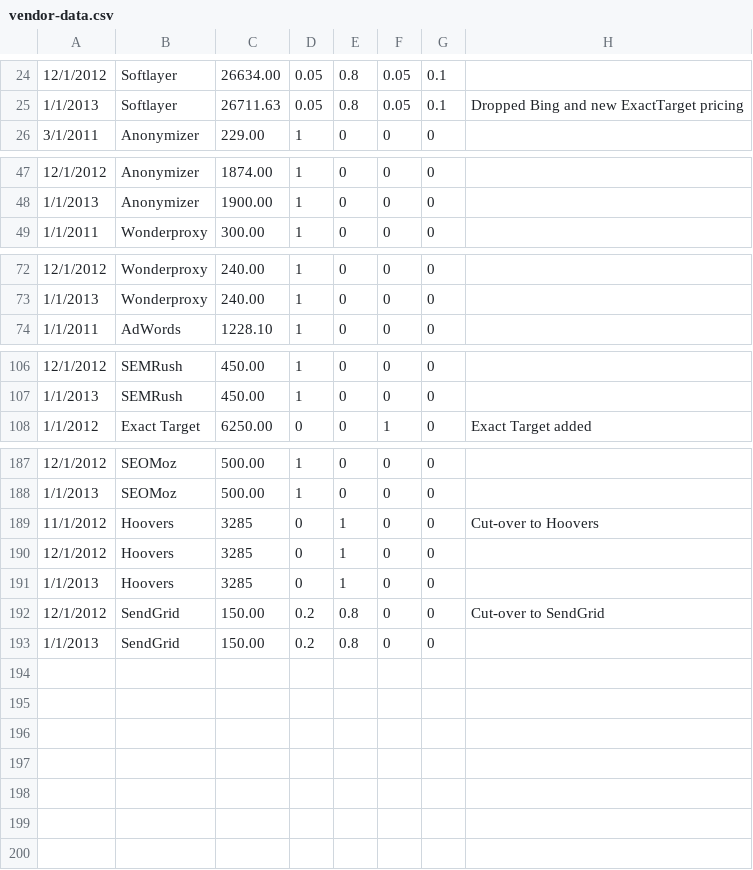
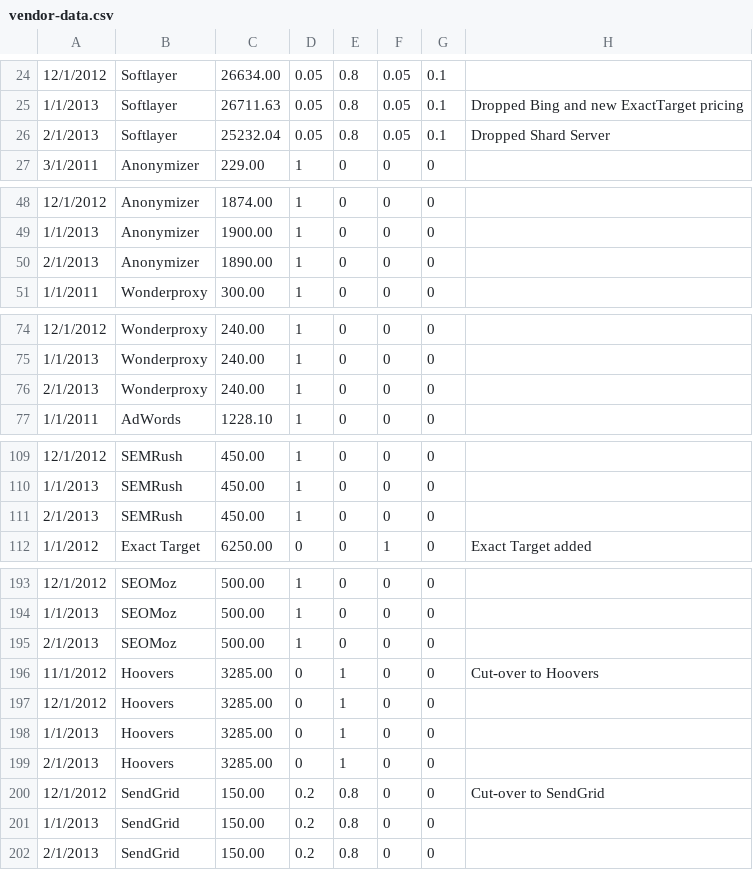
Before and after one commit to chundley/optymetrics, a CSV file: data_access/data_feed/vendor-data.csv, drawn as a sheet; only a part is shown, gaps mark what is left out; the diff covers the shown part only.

Commit message:
Feb expenses

```diff
--- a/data_access/data_feed/vendor-data.csv
+++ b/data_access/data_feed/vendor-data.csv
@@ -25,2 +25,3 @@
 1/1/2013,Softlayer,26711.63,0.05,0.8,0.05,0.1,Dropped Bing and new ExactTarget pricing
+2/1/2013,Softlayer,25232.04,0.05,0.8,0.05,0.1,Dropped Shard Server
 3/1/2011,Anonymizer,229.00,1,0,0,0,
@@ -48,2 +49,3 @@
 1/1/2013,Anonymizer,1900.00,1,0,0,0,
+2/1/2013,Anonymizer,1890.00,1,0,0,0,
 1/1/2011,Wonderproxy,300.00,1,0,0,0,
@@ -73,2 +75,3 @@
 1/1/2013,Wonderproxy,240.00,1,0,0,0,
+2/1/2013,Wonderproxy,240.00,1,0,0,0,
 1/1/2011,AdWords,1228.10,1,0,0,0,
@@ -107,2 +110,3 @@
 1/1/2013,SEMRush,450.00,1,0,0,0,
+2/1/2013,SEMRush,450.00,1,0,0,0,
 1/1/2012,Exact Target,6250.00,0,0,1,0,Exact Target added
@@ -188,6 +194,9 @@
 1/1/2013,SEOMoz,500.00,1,0,0,0,
-11/1/2012,Hoovers,3285,0,1,0,0,Cut-over to Hoovers
-12/1/2012,Hoovers,3285,0,1,0,0,
-1/1/2013,Hoovers,3285,0,1,0,0,
+2/1/2013,SEOMoz,500.00,1,0,0,0,
+11/1/2012,Hoovers,3285.00,0,1,0,0,Cut-over to Hoovers
+12/1/2012,Hoovers,3285.00,0,1,0,0,
+1/1/2013,Hoovers,3285.00,0,1,0,0,
+2/1/2013,Hoovers,3285.00,0,1,0,0,
 12/1/2012,SendGrid,150.00,0.2,0.8,0,0,Cut-over to SendGrid
 1/1/2013,SendGrid,150.00,0.2,0.8,0,0,
+2/1/2013,SendGrid,150.00,0.2,0.8,0,0,
```
Also changed, not shown: 2 added rows elsewhere in this file.
